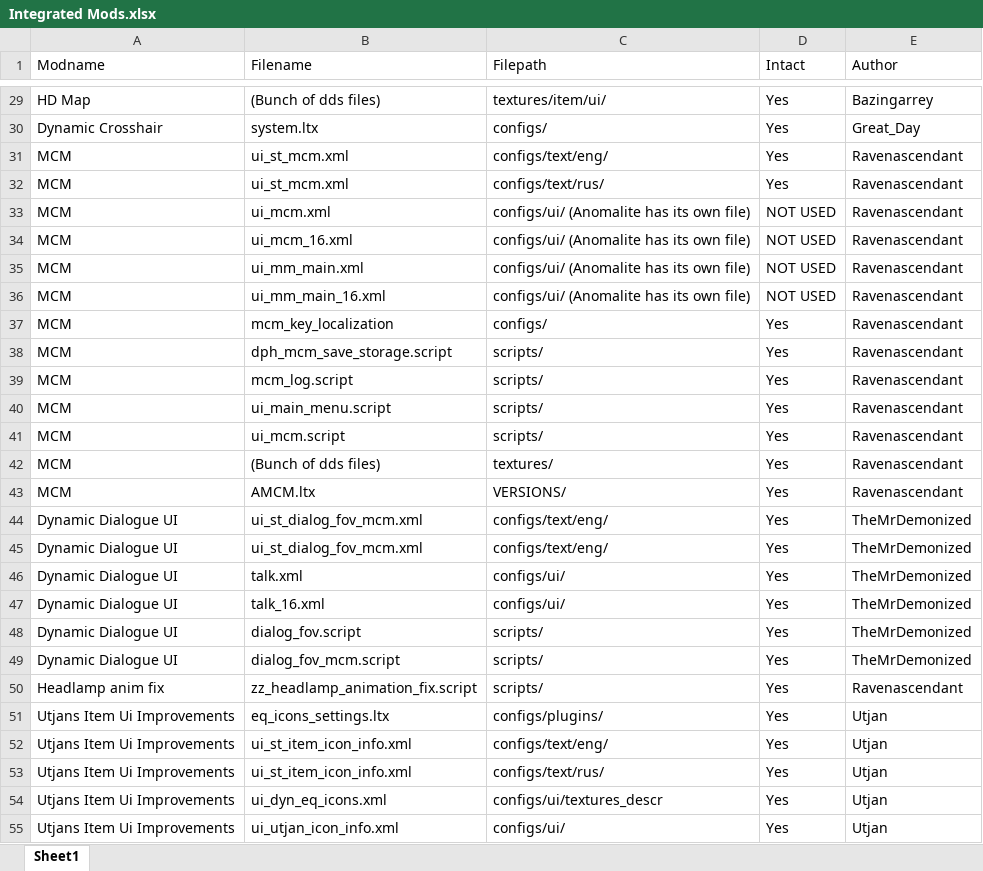
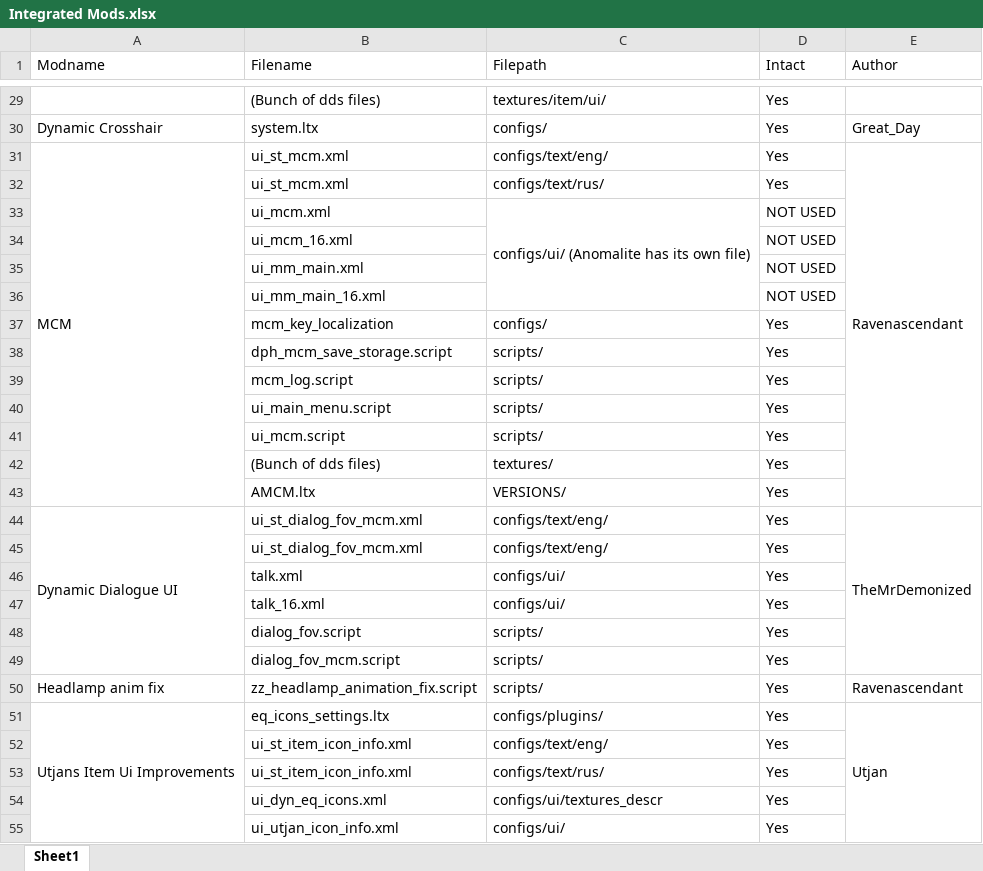
Before and after one commit to GoldsphereShill/Back-to-roots-wip, an Excel workbook: development/Integrated Mods.xlsx, sheet Sheet1, drawn as a sheet; only a part is shown, gaps mark what is left out; values as stored, in another font and other column widths than the file's, no cell formats; removed rows and columns are numbered as before the commit, all else as after; the diff covers the shown part only; the diff names each change by its address in the sheet, - before the commit and + after, or states it on an @@ line.

```diff
--- a/development/Integrated Mods.xlsx (sheet Sheet1)
+++ b/development/Integrated Mods.xlsx (sheet Sheet1)
-A29 (Modname): HD Map
+A29 (Modname): (empty)
-E29 (Author): Bazingarrey
+E29 (Author): (empty)
+A31:A43 merged
+E31:E43 merged
-A32:A33 (Modname): MCM
+A32:A33 (Modname): (empty)
-E32:E33 (Author): Ravenascendant
+E32:E33 (Author): (empty)
+C33:C36 merged
-row 34: MCM | ui_mcm_16.xml | configs/ui/ (Anomalite has its own file) | NOT USED | Ravenascendant
-row 35: MCM | ui_mm_main.xml | configs/ui/ (Anomalite has its own file) | NOT USED | Ravenascendant
-row 36: MCM | ui_mm_main_16.xml | configs/ui/ (Anomalite has its own file) | NOT USED | Ravenascendant
+row 34:  | ui_mcm_16.xml |  | NOT USED
+row 35:  | ui_mm_main.xml |  | NOT USED
+row 36:  | ui_mm_main_16.xml |  | NOT USED
-A37:A43 (Modname): MCM
+A37:A43 (Modname): (empty)
-E37:E43 (Author): Ravenascendant
+E37:E43 (Author): (empty)
+A44:A49 merged
+E44:E49 merged
-A45:A49 (Modname): Dynamic Dialogue UI
+A45:A49 (Modname): (empty)
-E45:E49 (Author): TheMrDemonized
+E45:E49 (Author): (empty)
+A51:A60 merged
+E51:E60 merged
-A52:A55 (Modname): Utjans Item Ui Improvements
+A52:A55 (Modname): (empty)
-E52:E55 (Author): Utjan
+E52:E55 (Author): (empty)
```
Also changed, not shown: 3 added rows, 64 edited cells and merged cells elsewhere in this sheet, cell formats, 4 other files.
